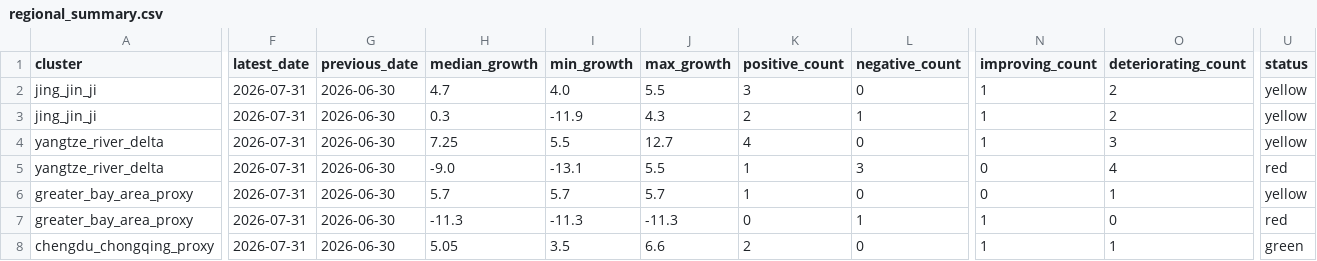
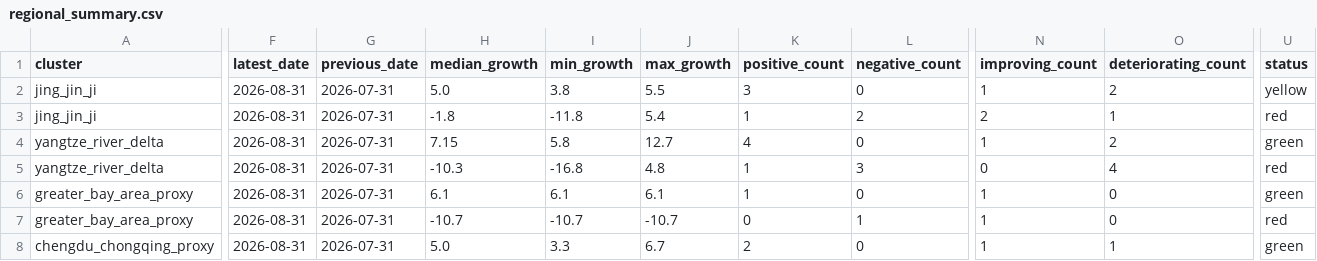
Before and after one commit to nameN0tNULL/family-economic-dashboard, a CSV file: dist/regional_summary.csv, drawn as a sheet; only a part is shown, gaps mark what is left out; the diff covers the shown part only; the diff names each change by its address in the sheet, - before the commit and + after, or states it on an @@ line.

```diff
--- a/dist/regional_summary.csv
+++ b/dist/regional_summary.csv
-F2:F8 (latest_date): 2026-07-31
+F2:F8 (latest_date): 2026-08-31
-G2:G8 (previous_date): 2026-06-30
+G2:G8 (previous_date): 2026-07-31
-H2 (median_growth): 4.7
+H2 (median_growth): 5.0
-I2 (min_growth): 4.0
+I2 (min_growth): 3.8
-H3 (median_growth): 0.3
+H3 (median_growth): -1.8
-I3 (min_growth): -11.9
+I3 (min_growth): -11.8
-J3 (max_growth): 4.3
+J3 (max_growth): 5.4
-K3 (positive_count): 2
+K3 (positive_count): 1
-L3 (negative_count): 1
+L3 (negative_count): 2
-N3 (improving_count): 1
+N3 (improving_count): 2
-O3 (deteriorating_count): 2
+O3 (deteriorating_count): 1
-U3 (status): yellow
+U3 (status): red
-H4 (median_growth): 7.25
+H4 (median_growth): 7.15
-I4 (min_growth): 5.5
+I4 (min_growth): 5.8
-O4 (deteriorating_count): 3
+O4 (deteriorating_count): 2
-U4 (status): yellow
+U4 (status): green
-H5 (median_growth): -9.0
+H5 (median_growth): -10.3
-I5 (min_growth): -13.1
+I5 (min_growth): -16.8
-J5 (max_growth): 5.5
+J5 (max_growth): 4.8
-H6 (median_growth): 5.7
+H6 (median_growth): 6.1
-I6 (min_growth): 5.7
+I6 (min_growth): 6.1
-J6 (max_growth): 5.7
+J6 (max_growth): 6.1
-N6 (improving_count): 0
+N6 (improving_count): 1
-O6 (deteriorating_count): 1
+O6 (deteriorating_count): 0
-U6 (status): yellow
+U6 (status): green
-H7 (median_growth): -11.3
+H7 (median_growth): -10.7
-I7 (min_growth): -11.3
+I7 (min_growth): -10.7
-J7 (max_growth): -11.3
+J7 (max_growth): -10.7
-H8 (median_growth): 5.05
+H8 (median_growth): 5.0
-I8 (min_growth): 3.5
+I8 (min_growth): 3.3
-J8 (max_growth): 6.6
+J8 (max_growth): 6.7
```
Also changed, not shown: 19 edited cells elsewhere in this file, data/official_observations.csv, dist/regional_latest.csv, 3 other files.
